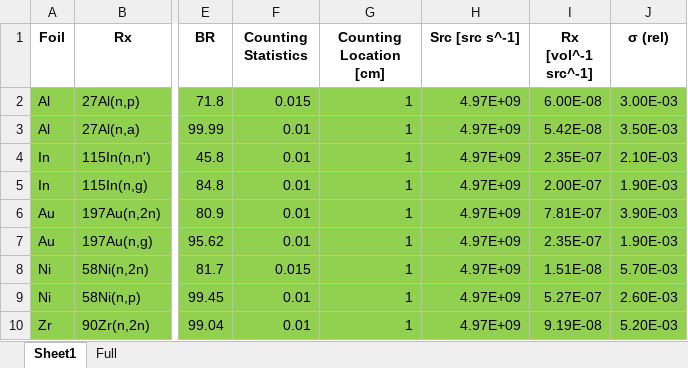
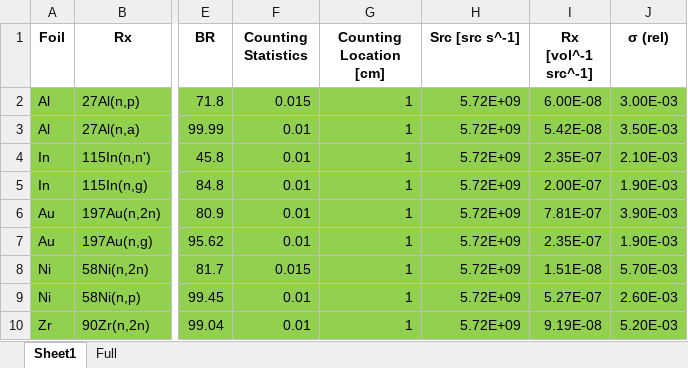
Before and after one commit to 2lambda123/88_Data, an Excel workbook: Simulated/Activation/33MevTa/ETA/33MeVEtaFoils.xlsx, sheet Sheet1, drawn as a sheet; only a part is shown, gaps mark what is left out; values as stored, in another font and other column widths than the file's, no borders; the diff names each change by its address in the sheet, - before the commit and + after, or states it on an @@ line.

```diff
--- a/Simulated/Activation/33MevTa/ETA/33MeVEtaFoils.xlsx (sheet Sheet1)
+++ b/Simulated/Activation/33MevTa/ETA/33MeVEtaFoils.xlsx (sheet Sheet1)
-H2:H10 (Src [src s^-1]): 4.97E+09
+H2:H10 (Src [src s^-1]): 5.72E+09
```
Also changed, not shown: Experiments/Activation/33MeVTa_25Apr/BeamOnlyData/BeamFoilDimensions.xlsx, Experiments/Activation/33MeVTa_25Apr/CorrectionFactorData/CorrectionFactorFoilDimensions.xlsx, 30 other files.
